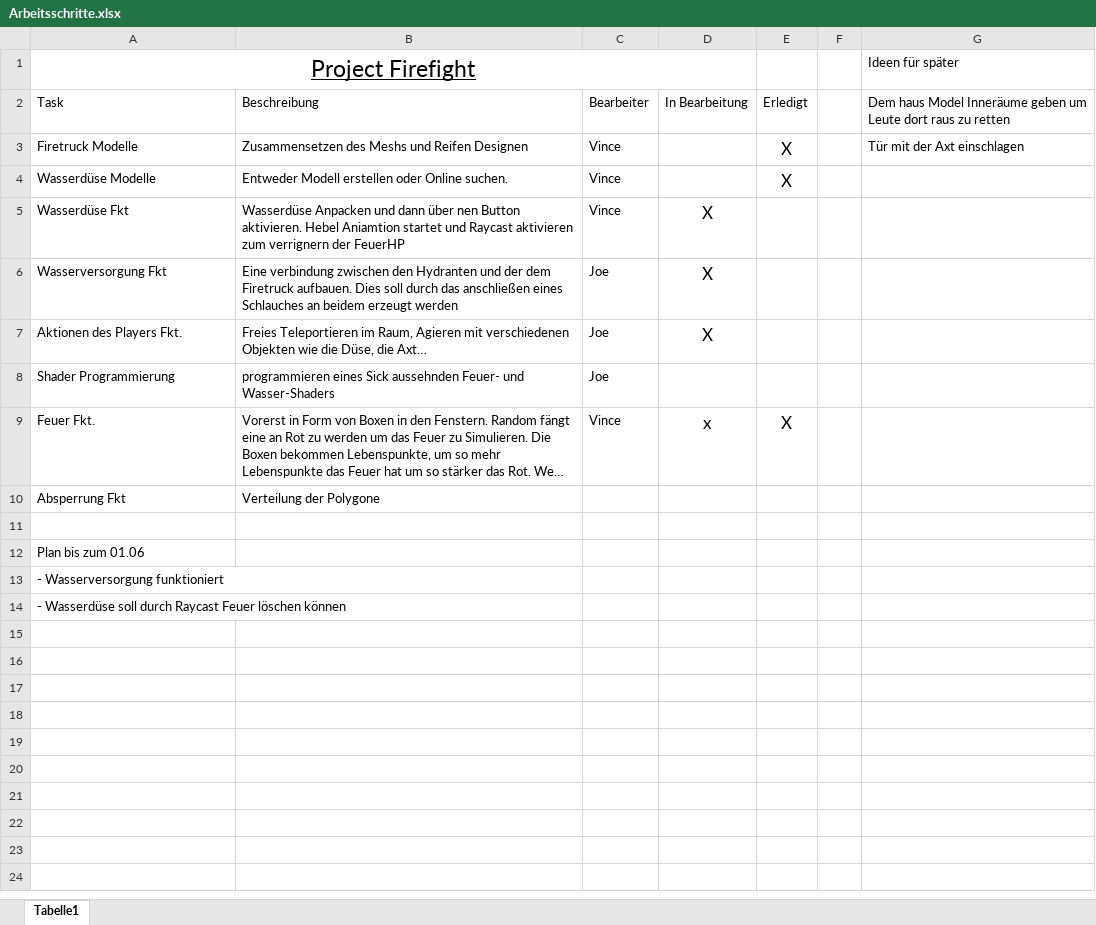
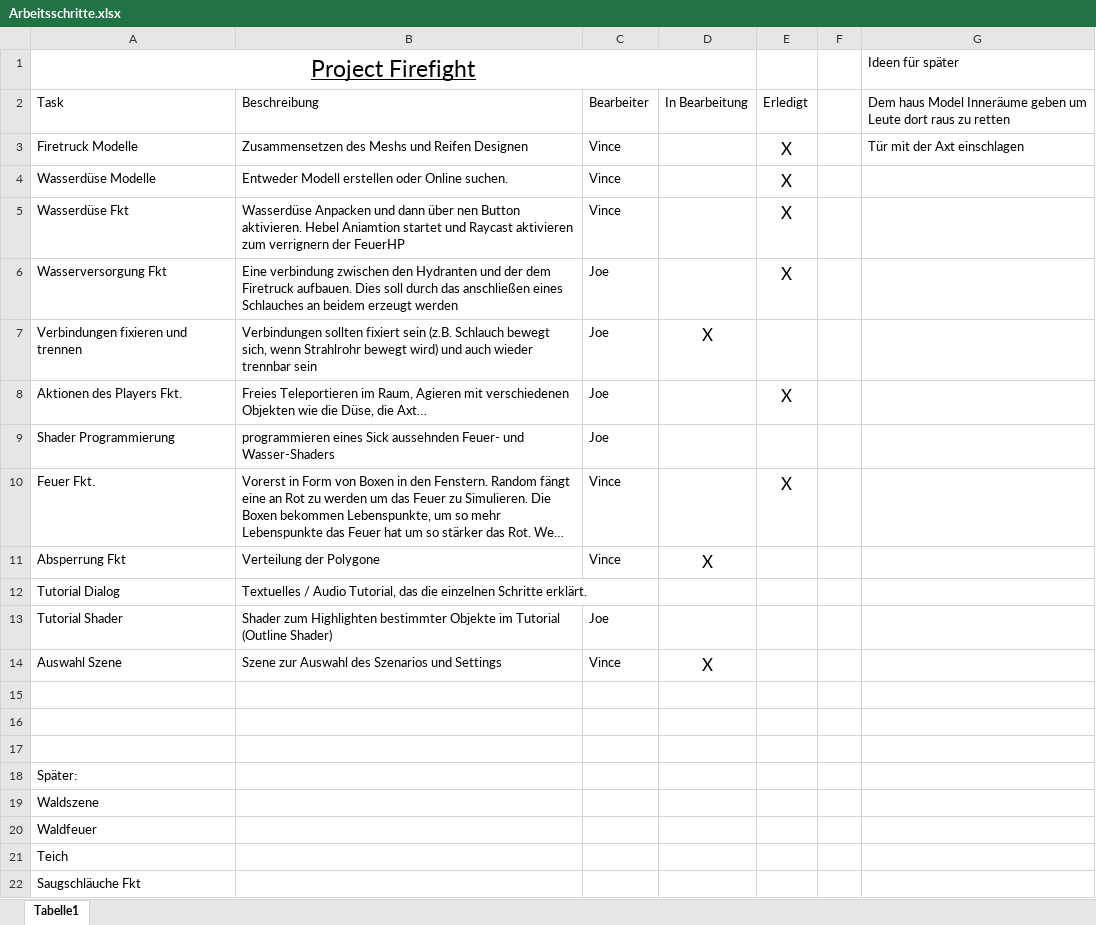
Before and after one commit to JoeK98/Project-Firefight, an Excel workbook: Arbeitsschritte.xlsx, sheet Tabelle1, drawn as a sheet; long unchanged cells end in …; values as stored, in another font and other column widths than the file's, no borders; removed rows and columns are numbered as before the commit, all else as after; the diff names each change by its address in the sheet, - before the commit and + after, or states it on an @@ line.

Commit message:
Update Arbeitsschritte.xlsx

```diff
--- a/Arbeitsschritte.xlsx (sheet Tabelle1)
+++ b/Arbeitsschritte.xlsx (sheet Tabelle1)
-D5:D6: X
+D5:D6: (empty)
-E5:E6: (empty)
+E5:E6: X
+row 7: Verbindungen fixieren und trennen | Verbindungen sollten fixiert sein (z.B. Schlauch bewegt sich, wenn Strahlrohr bewegt wird) und auch wieder trennbar sein | Joe | X
-D8: X
+D8: (empty)
-E8: (empty)
+E8: X
-D10: x
+D10: (empty)
-C11: (empty)
+C11: Vince
-D11: (empty)
+D11: X
+row 12: Tutorial Dialog | Textuelles / Audio Tutorial, das die einzelnen Schritte erklärt.
+row 13: Tutorial Shader | Shader zum Highlighten bestimmter Objekte im Tutorial (Outline Shader) | Joe
+row 14: Auswahl Szene | Szene zur Auswahl des Szenarios und Settings | Vince | X
+row 16: (empty)
+row 17: (empty)
-A18: Plan bis zum 01.06
+A18: Später:
-A19: - Wasserversorgung funktioniert
+A19: Waldszene
-A13:B13 merged
-A20: - Wasserdüse soll durch Raycast Feuer löschen können
+A20: Waldfeuer
-A14:B14 merged
+row 21: Teich
+row 22: Saugschläuche Fkt
```
